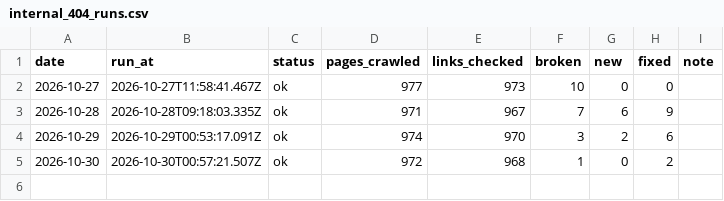
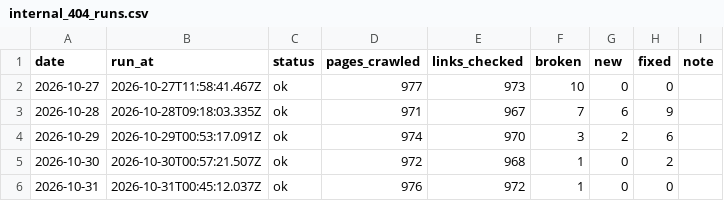
Before and after one commit to thatsocool-mate/secure-404-tracker, a CSV file: data/internal_404_runs.csv, drawn as a sheet; the diff names each change by its address in the sheet, - before the commit and + after, or states it on an @@ line.

```diff
--- a/data/internal_404_runs.csv
+++ b/data/internal_404_runs.csv
+row 6: 2026-10-31 | 2026-10-31T00:45:12.037Z | ok | 976 | 972 | 1 | 0 | 0
```
Also changed, not shown: data/internal_404s.csv, 1 other file.
